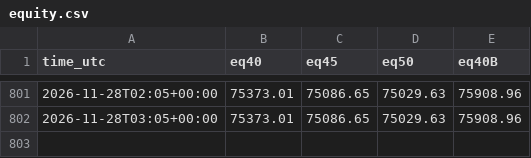
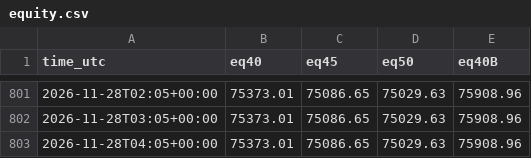
Before and after one commit to gutinganthony/KIWI, a CSV file: trend-paper/equity.csv, drawn as a sheet; only a part is shown, gaps mark what is left out.

```diff
--- a/trend-paper/equity.csv
+++ b/trend-paper/equity.csv
@@ -802 +802,2 @@ time_utc,eq40,eq45,eq50,eq40B
 2026-11-28T03:05+00:00,75373.01,75086.65,75029.63,75908.96
+2026-11-28T04:05+00:00,75373.01,75086.65,75029.63,75908.96
```
Also changed, not shown: okx-demo-F3-2.0/equity.csv, 8 other files.
